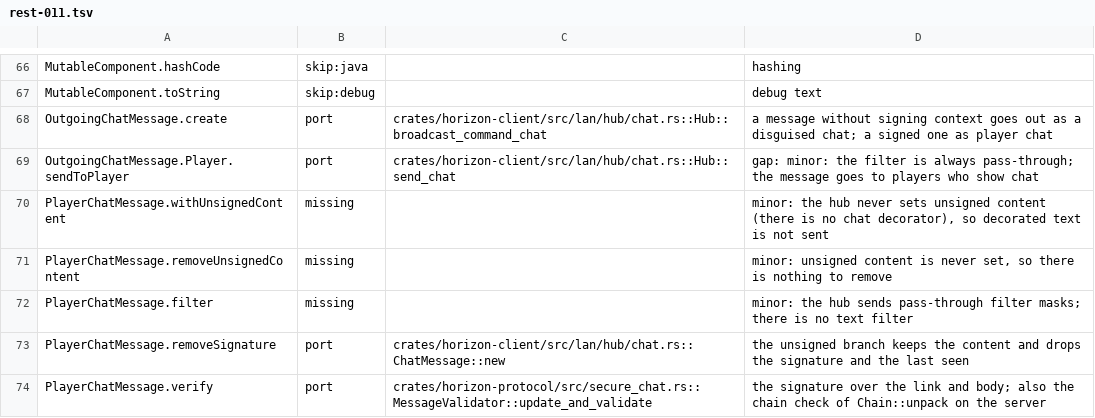
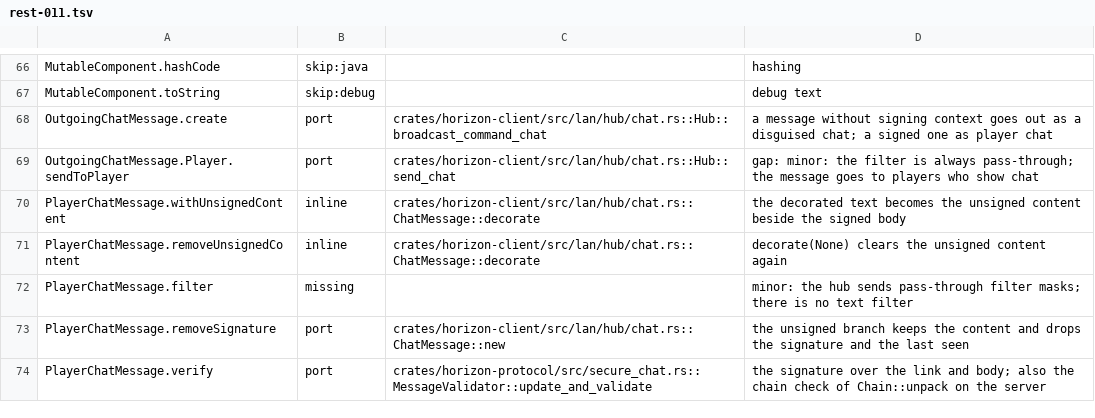
Before and after one commit to MSedgeMC/horizon, a TSV file: tools/port_map/rest-011.tsv, drawn as a sheet; only a part is shown, gaps mark what is left out.

Commit message:
ledger(rest-011): the hub sets and clears unsigned chat content

```diff
--- a/tools/port_map/rest-011.tsv
+++ b/tools/port_map/rest-011.tsv
@@ -69,4 +69,4 @@ OutgoingChatMessage.create	port	crates/horizon-client/src/lan/hub/chat.rs::Hub::
 OutgoingChatMessage.Player.sendToPlayer	port	crates/horizon-client/src/lan/hub/chat.rs::Hub::send_chat	gap: minor: the filter is always pass-through; the message goes to players who show chat
-PlayerChatMessage.withUnsignedContent	missing		minor: the hub never sets unsigned content (there is no chat decorator), so decorated text is not sent
-PlayerChatMessage.removeUnsignedContent	missing		minor: unsigned content is never set, so there is nothing to remove
+PlayerChatMessage.withUnsignedContent	inline	crates/horizon-client/src/lan/hub/chat.rs::ChatMessage::decorate	the decorated text becomes the unsigned content beside the signed body
+PlayerChatMessage.removeUnsignedContent	inline	crates/horizon-client/src/lan/hub/chat.rs::ChatMessage::decorate	decorate(None) clears the unsigned content again
 PlayerChatMessage.filter	missing		minor: the hub sends pass-through filter masks; there is no text filter
```
